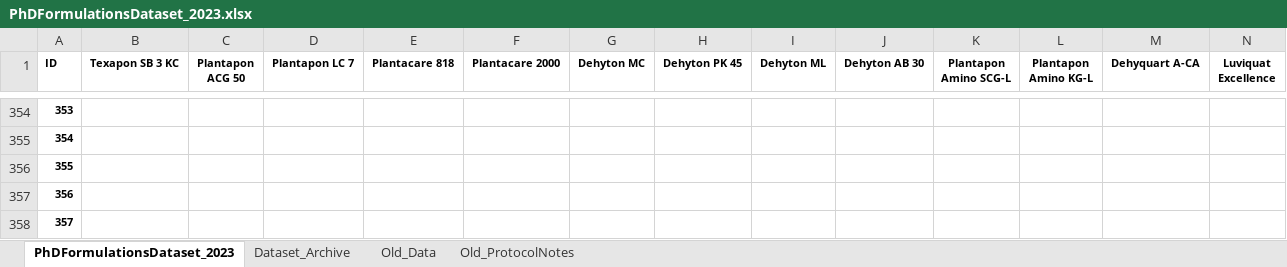
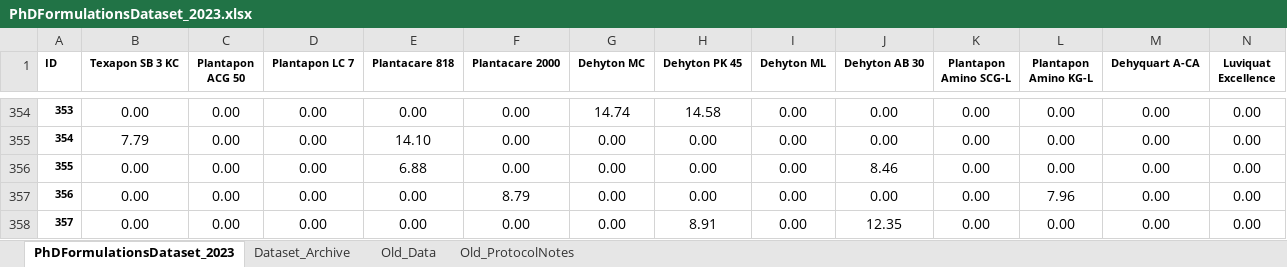
Before and after one commit to AniketChitre/formulations-prep, an Excel workbook: PhDFormulationsDataset_2023.xlsx, sheet PhDFormulationsDataset_2023, drawn as a sheet; only a part is shown, gaps mark what is left out; values as stored, in another font and other column widths than the file's, no borders; conditional formats not drawn; the diff covers the shown part only; the diff names each change by its address in the sheet, - before the commit and + after, or states it on an @@ line.

Commit message:
Updated dataset till S360 (Simon send updated S349-354)

```diff
--- a/PhDFormulationsDataset_2023.xlsx (sheet PhDFormulationsDataset_2023)
+++ b/PhDFormulationsDataset_2023.xlsx (sheet PhDFormulationsDataset_2023)
-B354 (Texapon SB 3 KC): (empty)
+B354 (Texapon SB 3 KC): 0.00
-C354:C358 (Plantapon ACG 50): (empty)
+C354:C358 (Plantapon ACG 50): 0.00
-D354:D358 (Plantapon LC 7): (empty)
+D354:D358 (Plantapon LC 7): 0.00
-E354 (Plantacare 818): (empty)
+E354 (Plantacare 818): 0.00
-F354:F356 (Plantacare 2000): (empty)
+F354:F356 (Plantacare 2000): 0.00
-G354 (Dehyton MC): (empty)
+G354 (Dehyton MC): 14.74
-H354 (Dehyton PK 45): (empty)
+H354 (Dehyton PK 45): 14.58
-I354:I358 (Dehyton ML): (empty)
+I354:I358 (Dehyton ML): 0.00
-J354:J355 (Dehyton AB 30): (empty)
+J354:J355 (Dehyton AB 30): 0.00
-K354:K358 (Plantapon Amino SCG-L): (empty)
+K354:K358 (Plantapon Amino SCG-L): 0.00
-L354:L356 (Plantapon Amino KG-L): (empty)
+L354:L356 (Plantapon Amino KG-L): 0.00
-M354:M358 (Dehyquart A-CA): (empty)
+M354:M358 (Dehyquart A-CA): 0.00
-N354:N358 (Luviquat Excellence): (empty)
+N354:N358 (Luviquat Excellence): 0.00
-B355 (Texapon SB 3 KC): (empty)
+B355 (Texapon SB 3 KC): 7.79
-E355 (Plantacare 818): (empty)
+E355 (Plantacare 818): 14.10
-G355:G358 (Dehyton MC): (empty)
+G355:G358 (Dehyton MC): 0.00
-H355:H357 (Dehyton PK 45): (empty)
+H355:H357 (Dehyton PK 45): 0.00
-B356:B358 (Texapon SB 3 KC): (empty)
+B356:B358 (Texapon SB 3 KC): 0.00
-E356 (Plantacare 818): (empty)
+E356 (Plantacare 818): 6.88
-J356 (Dehyton AB 30): (empty)
+J356 (Dehyton AB 30): 8.46
-E357:E358 (Plantacare 818): (empty)
+E357:E358 (Plantacare 818): 0.00
-F357 (Plantacare 2000): (empty)
+F357 (Plantacare 2000): 8.79
-J357 (Dehyton AB 30): (empty)
+J357 (Dehyton AB 30): 0.00
-L357 (Plantapon Amino KG-L): (empty)
+L357 (Plantapon Amino KG-L): 7.96
-F358 (Plantacare 2000): (empty)
+F358 (Plantacare 2000): 0.00
-H358 (Dehyton PK 45): (empty)
+H358 (Dehyton PK 45): 8.91
-J358 (Dehyton AB 30): (empty)
+J358 (Dehyton AB 30): 12.35
-L358 (Plantapon Amino KG-L): (empty)
+L358 (Plantapon Amino KG-L): 0.00
```
Also changed, not shown: 151 edited cells elsewhere in this sheet, 4 other files.
